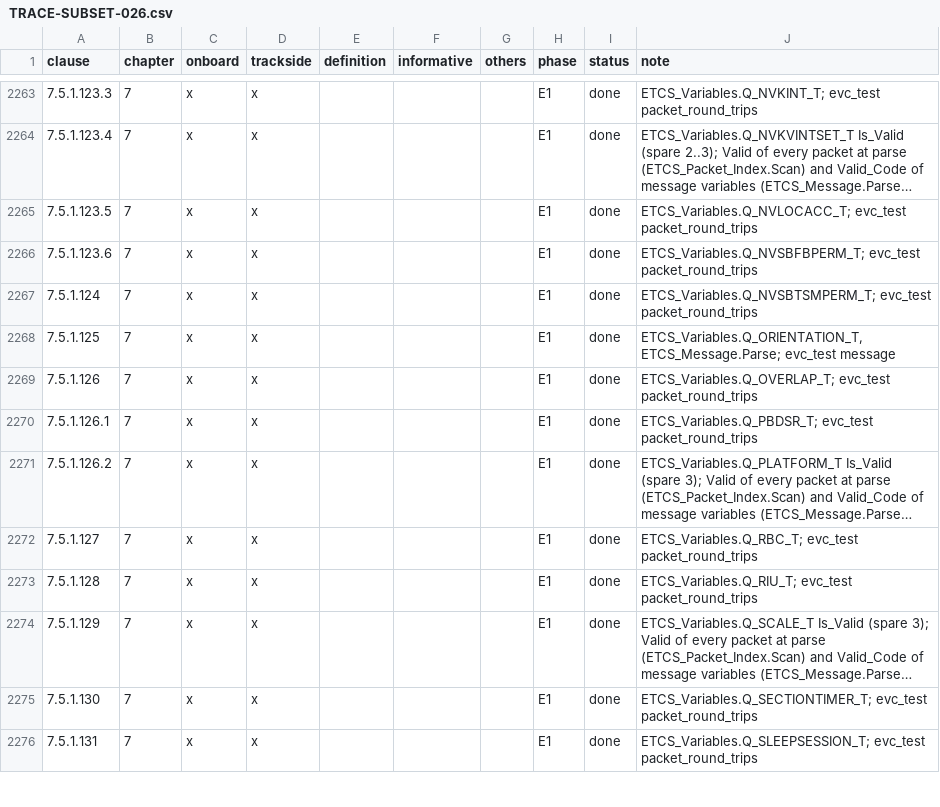
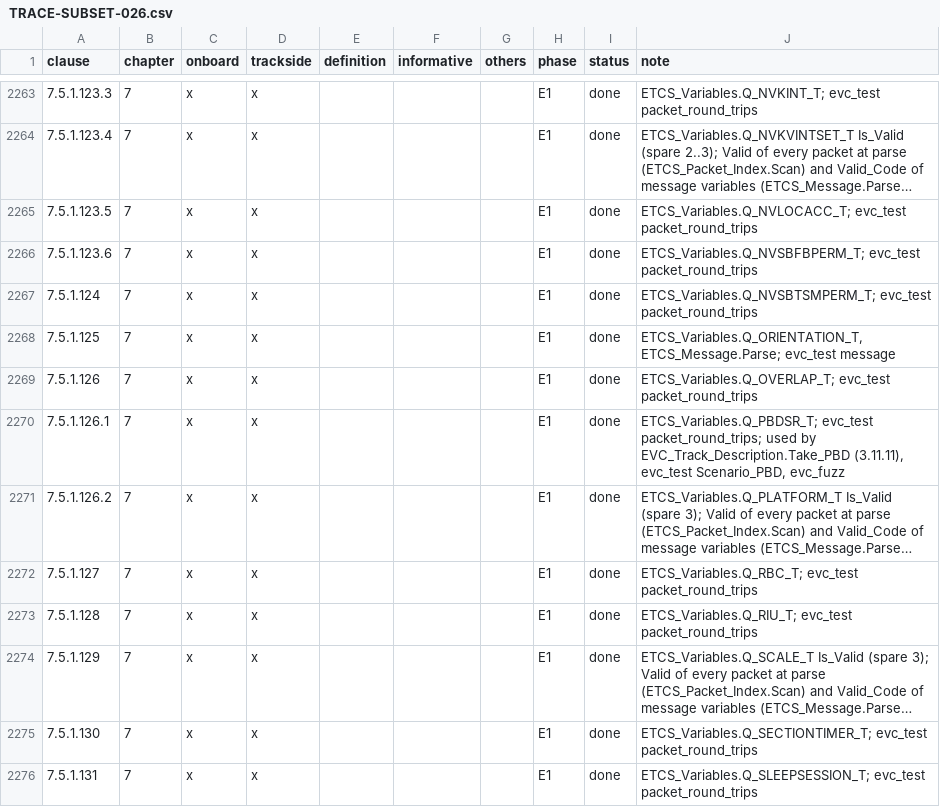
Before and after one commit to milanredele/etcs-dmi, a CSV file: doc/TRACE-SUBSET-026.csv, drawn as a sheet; only a part is shown, gaps mark what is left out; long unchanged cells end in …; the diff covers the shown part only; the diff names each change by its address in the sheet, - before the commit and + after, or states it on an @@ line.

```diff
--- a/doc/TRACE-SUBSET-026.csv
+++ b/doc/TRACE-SUBSET-026.csv
-J2270 (note): ETCS_Variables.Q_PBDSR_T; evc_test packet_round_trips
+J2270 (note): ETCS_Variables.Q_PBDSR_T; evc_test packet_round_trips; used by EVC_Track_Description.Take_PBD (3.11.11), evc_test Scenario_PBD, evc_fuzz
```
Also changed, not shown: 48 edited cells elsewhere in this file.
